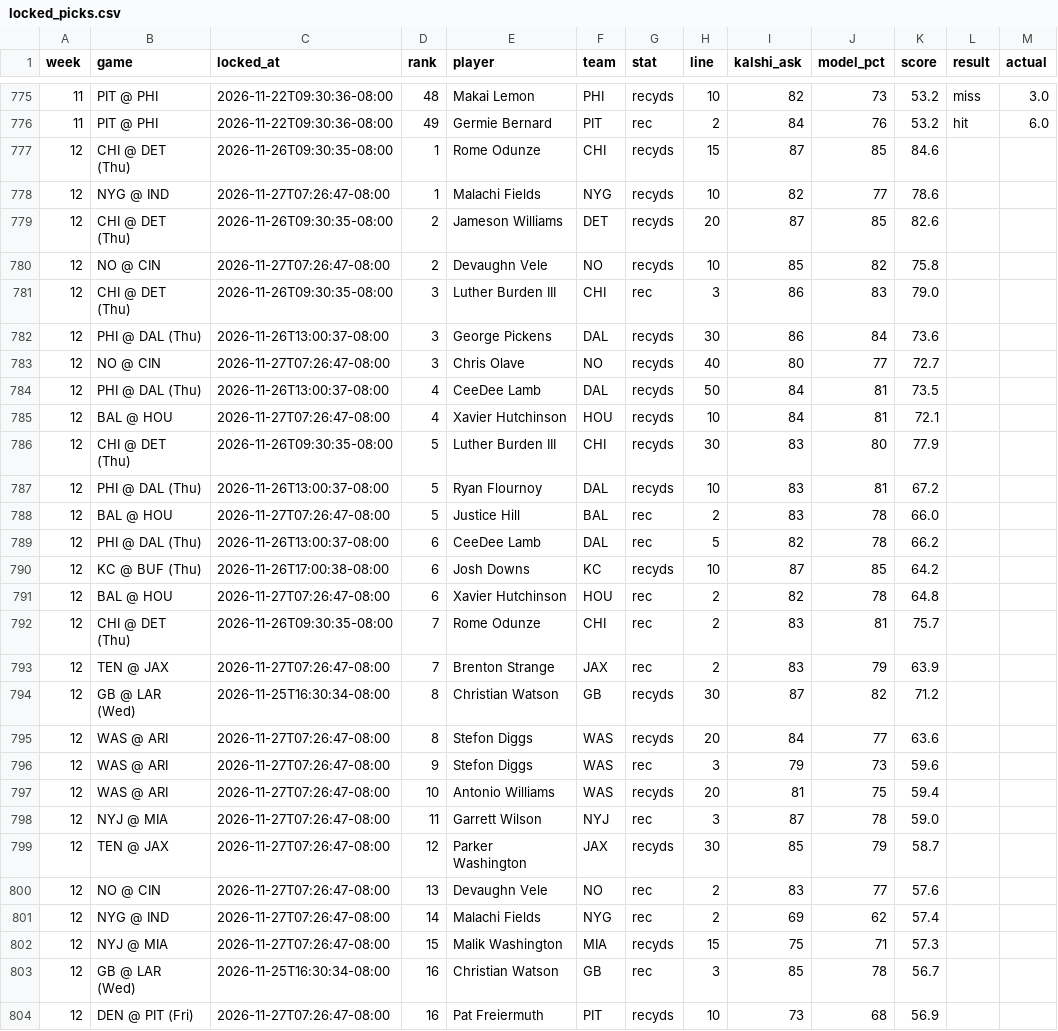
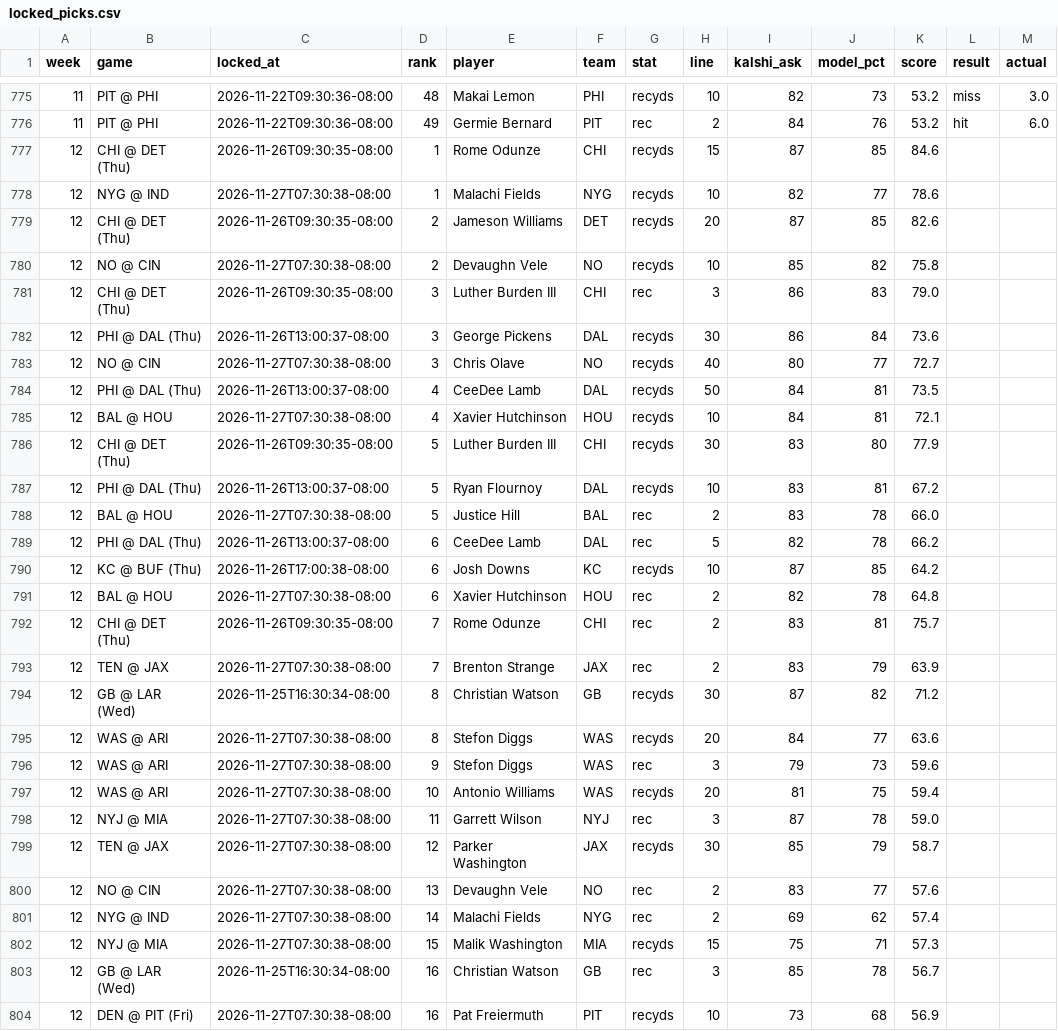
Before and after one commit to mrparkecito-droid/prop-board, a CSV file: data/locked_picks.csv, drawn as a sheet; only a part is shown, gaps mark what is left out; the diff covers the shown part only.

```diff
--- a/data/locked_picks.csv
+++ b/data/locked_picks.csv
@@ -777,28 +777,28 @@ week,game,locked_at,rank,player,team,stat,line,kalshi_ask,model_pct,score,result
 12,CHI @ DET (Thu),2026-11-26T09:30:35-08:00,1,Rome Odunze,CHI,recyds,15,87,85,84.6,,
-12,NYG @ IND,2026-11-27T07:26:47-08:00,1,Malachi Fields,NYG,recyds,10,82,77,78.6,,
+12,NYG @ IND,2026-11-27T07:30:38-08:00,1,Malachi Fields,NYG,recyds,10,82,77,78.6,,
 12,CHI @ DET (Thu),2026-11-26T09:30:35-08:00,2,Jameson Williams,DET,recyds,20,87,85,82.6,,
-12,NO @ CIN,2026-11-27T07:26:47-08:00,2,Devaughn Vele,NO,recyds,10,85,82,75.8,,
+12,NO @ CIN,2026-11-27T07:30:38-08:00,2,Devaughn Vele,NO,recyds,10,85,82,75.8,,
 12,CHI @ DET (Thu),2026-11-26T09:30:35-08:00,3,Luther Burden III,CHI,rec,3,86,83,79.0,,
 12,PHI @ DAL (Thu),2026-11-26T13:00:37-08:00,3,George Pickens,DAL,recyds,30,86,84,73.6,,
-12,NO @ CIN,2026-11-27T07:26:47-08:00,3,Chris Olave,NO,recyds,40,80,77,72.7,,
+12,NO @ CIN,2026-11-27T07:30:38-08:00,3,Chris Olave,NO,recyds,40,80,77,72.7,,
 12,PHI @ DAL (Thu),2026-11-26T13:00:37-08:00,4,CeeDee Lamb,DAL,recyds,50,84,81,73.5,,
-12,BAL @ HOU,2026-11-27T07:26:47-08:00,4,Xavier Hutchinson,HOU,recyds,10,84,81,72.1,,
+12,BAL @ HOU,2026-11-27T07:30:38-08:00,4,Xavier Hutchinson,HOU,recyds,10,84,81,72.1,,
 12,CHI @ DET (Thu),2026-11-26T09:30:35-08:00,5,Luther Burden III,CHI,recyds,30,83,80,77.9,,
 12,PHI @ DAL (Thu),2026-11-26T13:00:37-08:00,5,Ryan Flournoy,DAL,recyds,10,83,81,67.2,,
-12,BAL @ HOU,2026-11-27T07:26:47-08:00,5,Justice Hill,BAL,rec,2,83,78,66.0,,
+12,BAL @ HOU,2026-11-27T07:30:38-08:00,5,Justice Hill,BAL,rec,2,83,78,66.0,,
 12,PHI @ DAL (Thu),2026-11-26T13:00:37-08:00,6,CeeDee Lamb,DAL,rec,5,82,78,66.2,,
 12,KC @ BUF (Thu),2026-11-26T17:00:38-08:00,6,Josh Downs,KC,recyds,10,87,85,64.2,,
-12,BAL @ HOU,2026-11-27T07:26:47-08:00,6,Xavier Hutchinson,HOU,rec,2,82,78,64.8,,
+12,BAL @ HOU,2026-11-27T07:30:38-08:00,6,Xavier Hutchinson,HOU,rec,2,82,78,64.8,,
 12,CHI @ DET (Thu),2026-11-26T09:30:35-08:00,7,Rome Odunze,CHI,rec,2,83,81,75.7,,
-12,TEN @ JAX,2026-11-27T07:26:47-08:00,7,Brenton Strange,JAX,rec,2,83,79,63.9,,
+12,TEN @ JAX,2026-11-27T07:30:38-08:00,7,Brenton Strange,JAX,rec,2,83,79,63.9,,
 12,GB @ LAR (Wed),2026-11-25T16:30:34-08:00,8,Christian Watson,GB,recyds,30,87,82,71.2,,
-12,WAS @ ARI,2026-11-27T07:26:47-08:00,8,Stefon Diggs,WAS,recyds,20,84,77,63.6,,
-12,WAS @ ARI,2026-11-27T07:26:47-08:00,9,Stefon Diggs,WAS,rec,3,79,73,59.6,,
-12,WAS @ ARI,2026-11-27T07:26:47-08:00,10,Antonio Williams,WAS,recyds,20,81,75,59.4,,
-12,NYJ @ MIA,2026-11-27T07:26:47-08:00,11,Garrett Wilson,NYJ,rec,3,87,78,59.0,,
-12,TEN @ JAX,2026-11-27T07:26:47-08:00,12,Parker Washington,JAX,recyds,30,85,79,58.7,,
-12,NO @ CIN,2026-11-27T07:26:47-08:00,13,Devaughn Vele,NO,rec,2,83,77,57.6,,
-12,NYG @ IND,2026-11-27T07:26:47-08:00,14,Malachi Fields,NYG,rec,2,69,62,57.4,,
-12,NYJ @ MIA,2026-11-27T07:26:47-08:00,15,Malik Washington,MIA,recyds,15,75,71,57.3,,
+12,WAS @ ARI,2026-11-27T07:30:38-08:00,8,Stefon Diggs,WAS,recyds,20,84,77,63.6,,
+12,WAS @ ARI,2026-11-27T07:30:38-08:00,9,Stefon Diggs,WAS,rec,3,79,73,59.6,,
+12,WAS @ ARI,2026-11-27T07:30:38-08:00,10,Antonio Williams,WAS,recyds,20,81,75,59.4,,
+12,NYJ @ MIA,2026-11-27T07:30:38-08:00,11,Garrett Wilson,NYJ,rec,3,87,78,59.0,,
+12,TEN @ JAX,2026-11-27T07:30:38-08:00,12,Parker Washington,JAX,recyds,30,85,79,58.7,,
+12,NO @ CIN,2026-11-27T07:30:38-08:00,13,Devaughn Vele,NO,rec,2,83,77,57.6,,
+12,NYG @ IND,2026-11-27T07:30:38-08:00,14,Malachi Fields,NYG,rec,2,69,62,57.4,,
+12,NYJ @ MIA,2026-11-27T07:30:38-08:00,15,Malik Washington,MIA,recyds,15,75,71,57.3,,
 12,GB @ LAR (Wed),2026-11-25T16:30:34-08:00,16,Christian Watson,GB,rec,3,85,78,56.7,,
-12,DEN @ PIT (Fri),2026-11-27T07:26:47-08:00,16,Pat Freiermuth,PIT,recyds,10,73,68,56.9,,
+12,DEN @ PIT (Fri),2026-11-27T07:30:38-08:00,16,Pat Freiermuth,PIT,recyds,10,73,68,56.9,,
```
Also changed, not shown: 1 added row, 1 removed row and 47 edited cells elsewhere in this file, 7 other files.
